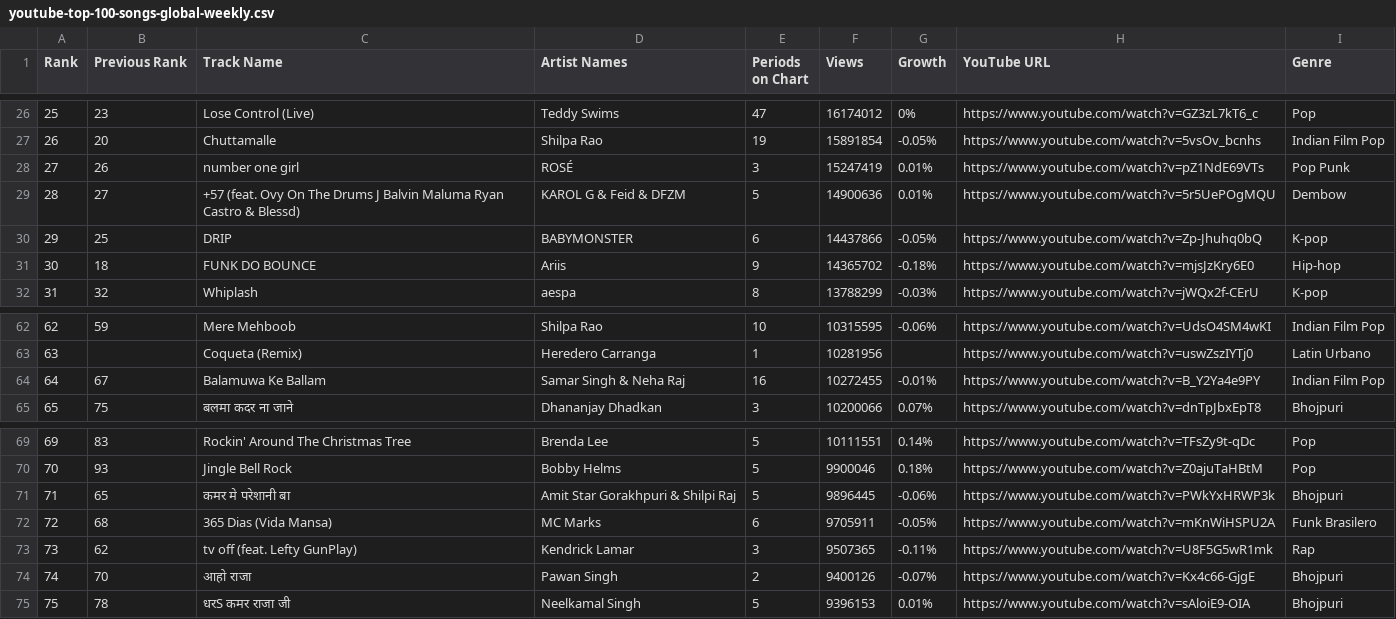
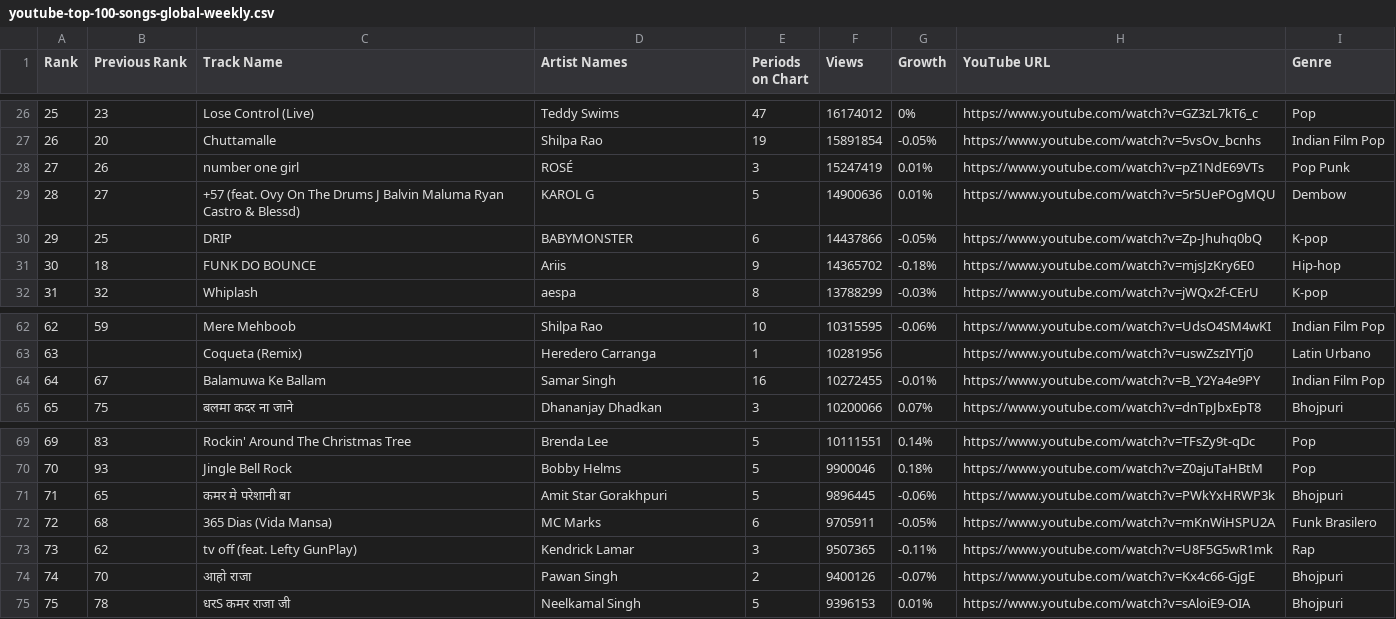
Before and after one commit to natali3p3sc3/AMS325final, a CSV file: youtube-top-100-songs-global-weekly.csv, drawn as a sheet; only a part is shown, gaps mark what is left out.

Commit message:
Update youtube-top-100-songs-global-weekly.csv

```diff
--- a/youtube-top-100-songs-global-weekly.csv
+++ b/youtube-top-100-songs-global-weekly.csv
@@ -28,3 +28,3 @@ Rank,Previous Rank,Track Name,Artist Names,Periods on Chart,Views,Growth,YouTube
 27,26,number one girl,ROSÉ,3,15247419,0.01%,https://www.youtube.com/watch?v=pZ1NdE69VTs,Pop Punk
-28,27,+57 (feat. Ovy On The Drums J Balvin Maluma Ryan Castro & Blessd),KAROL G & Feid & DFZM,5,14900636,0.01%,https://www.youtube.com/watch?v=5r5UePOgMQU,Dembow
+28,27,+57 (feat. Ovy On The Drums J Balvin Maluma Ryan Castro & Blessd),KAROL G,5,14900636,0.01%,https://www.youtube.com/watch?v=5r5UePOgMQU,Dembow
 29,25,DRIP,BABYMONSTER,6,14437866,-0.05%,https://www.youtube.com/watch?v=Zp-Jhuhq0bQ,K-pop
@@ -63,3 +63,3 @@ Rank,Previous Rank,Track Name,Artist Names,Periods on Chart,Views,Growth,YouTube
 63,,Coqueta (Remix),Heredero Carranga,1,10281956,,https://www.youtube.com/watch?v=uswZszIYTj0,Latin Urbano
-64,67,Balamuwa Ke Ballam,Samar Singh & Neha Raj,16,10272455,-0.01%,https://www.youtube.com/watch?v=B_Y2Ya4e9PY,Indian Film Pop
+64,67,Balamuwa Ke Ballam,Samar Singh,16,10272455,-0.01%,https://www.youtube.com/watch?v=B_Y2Ya4e9PY,Indian Film Pop
 65,75,बलमा कदर ना जाने,Dhananjay Dhadkan,3,10200066,0.07%,https://www.youtube.com/watch?v=dnTpJbxEpT8,Bhojpuri
@@ -70,3 +70,3 @@ Rank,Previous Rank,Track Name,Artist Names,Periods on Chart,Views,Growth,YouTube
 70,93,Jingle Bell Rock,Bobby Helms,5,9900046,0.18%,https://www.youtube.com/watch?v=Z0ajuTaHBtM,Pop
-71,65,कमर मे परेशानी बा,Amit Star Gorakhpuri & Shilpi Raj,5,9896445,-0.06%,https://www.youtube.com/watch?v=PWkYxHRWP3k,Bhojpuri
+71,65,कमर मे परेशानी बा,Amit Star Gorakhpuri,5,9896445,-0.06%,https://www.youtube.com/watch?v=PWkYxHRWP3k,Bhojpuri
 72,68,365 Dias (Vida Mansa),MC Marks,6,9705911,-0.05%,https://www.youtube.com/watch?v=mKnWiHSPU2A,Funk Brasilero
```
